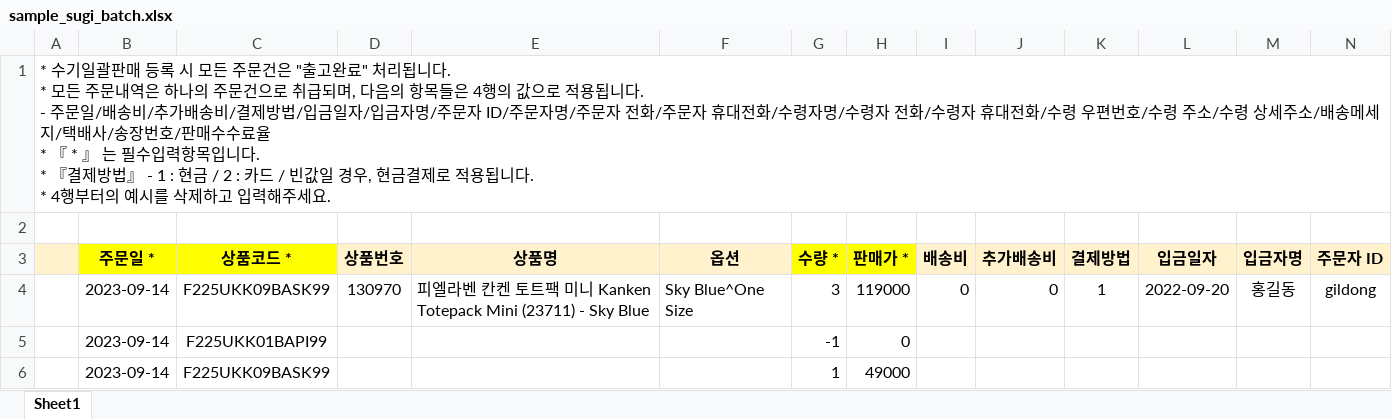
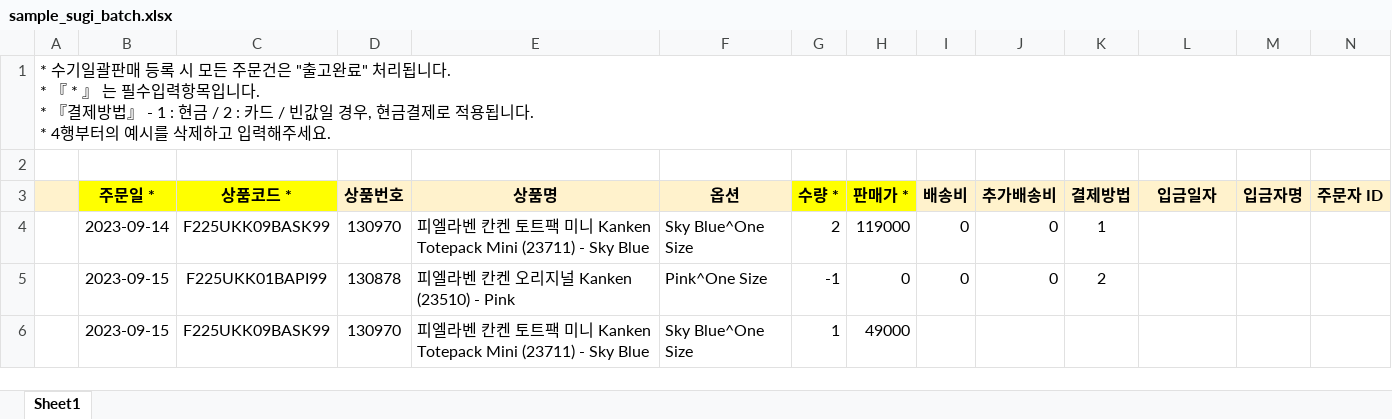
Before and after one commit to fourlab-charls74/fourlab, an Excel workbook: public/sample/sample_sugi_batch.xlsx, sheet Sheet1, drawn as a sheet; only a part is shown; values as stored, in another font and other column widths than the file's, no borders; removed rows and columns are numbered as before the commit, all else as after; rows hold the shown columns only; ↵ is a line break in a cell; the diff names each change by its address in the sheet, - before the commit and + after, or states it on an @@ line.

Commit message:
fix(store.ord01_batch): 수기일괄판매 모든주문내역을 다른 주문건으로 저장하도록 개선

```diff
--- a/public/sample/sample_sugi_batch.xlsx (sheet Sheet1)
+++ b/public/sample/sample_sugi_batch.xlsx (sheet Sheet1)
-A1: …니다. ↵ * 모든 주문내역은 하나의 주문건으로 취급되며, 다음의 항목들은 4행의 값으로 적용됩니다. ↵ - 주문일/배송비/추가배송비/결제방법/입금일자/입금자명/주문자 ID/주문자명/주문자 전화/주문자 휴대전화/수령자명/수령자 전화/수령자 휴대전화/수령 우편번호/수령 주소/수령 상세주소/배송메세지/택배사/송장번호/판매수수료율 ↵ * 『 * 』…
+A1: …니다. ↵ * 『 * 』…
-row 4:  | 2023-09-14 | F225UKK09BASK99 | 130970 | 피엘라벤 칸켄 토트팩 미니 Kanken Totepack Mini (23711) - Sky Blue | Sky Blue^One Size | 3 | 119000 | 0 | 0 | 1 | 2022-09-20 | 홍길동 | gildong
-row 5:  | 2023-09-14 | F225UKK01BAPI99 |  |  |  | -1 | 0
+row 4:  | 2023-09-14 | F225UKK09BASK99 | 130970 | 피엘라벤 칸켄 토트팩 미니 Kanken Totepack Mini (23711) - Sky Blue | Sky Blue^One Size | 2 | 119000 | 0 | 0 | 1
+row 5:  | 2023-09-15 | F225UKK01BAPI99 | 130878 | 피엘라벤 칸켄 오리지널 Kanken (23510) - Pink | Pink^One Size | -1 | 0 | 0 | 0 | 2
-B6 (주문일 *): 2023-09-14
+B6 (주문일 *): 2023-09-15
-D6 (상품번호): (empty)
+D6 (상품번호): 130970
-E6 (상품명): (empty)
+E6 (상품명): 피엘라벤 칸켄 토트팩 미니 Kanken Totepack Mini (23711) - Sky Blue
-F6 (옵션): (empty)
+F6 (옵션): Sky Blue^One Size
```
Also changed, not shown: 1 other file.
